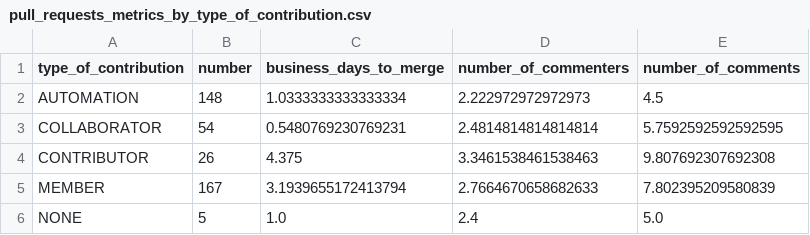
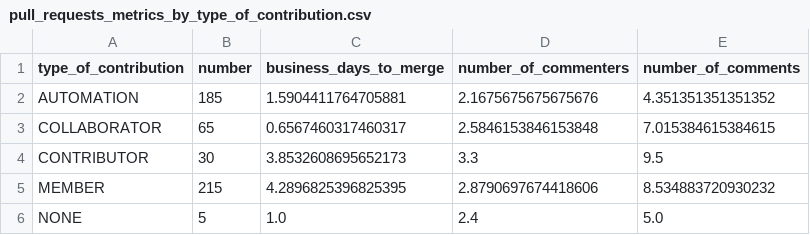
Before and after one commit to peternied/contribution-rate, a CSV file: reports/20240319/pull_requests_metrics_by_type_of_contribution.csv, drawn as a sheet.

```diff
--- a/reports/20240319/pull_requests_metrics_by_type_of_contribution.csv
+++ b/reports/20240319/pull_requests_metrics_by_type_of_contribution.csv
@@ -1,6 +1,6 @@
 type_of_contribution,number,business_days_to_merge,number_of_commenters,number_of_comments
-AUTOMATION,148,1.0333333333333334,2.222972972972973,4.5
-COLLABORATOR,54,0.5480769230769231,2.4814814814814814,5.7592592592592595
-CONTRIBUTOR,26,4.375,3.3461538461538463,9.807692307692308
-MEMBER,167,3.1939655172413794,2.7664670658682633,7.802395209580839
+AUTOMATION,185,1.5904411764705881,2.1675675675675676,4.351351351351352
+COLLABORATOR,65,0.6567460317460317,2.5846153846153848,7.015384615384615
+CONTRIBUTOR,30,3.8532608695652173,3.3,9.5
+MEMBER,215,4.2896825396825395,2.8790697674418606,8.534883720930232
 NONE,5,1.0,2.4,5.0
```
Also changed, not shown: reports/20240319/business_days_to_merge_by_week.csv, reports/20240319/pull_request_metrics_by_contributor_metrics.csv, 1 other file.
